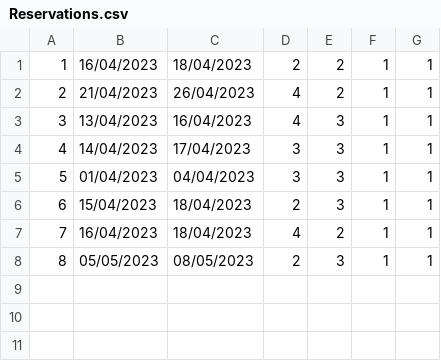
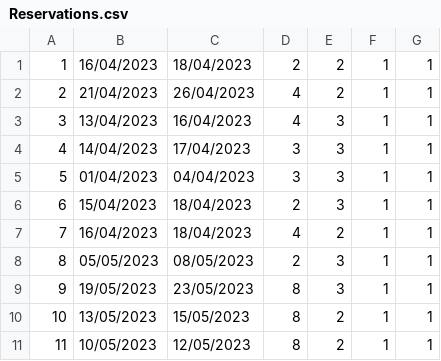
Before and after one commit to seli0001/SIMS-Projekat, a CSV file: SIMS/SIMS/Resources/Data/Reservations.csv, drawn as a sheet; the diff names each change by its address in the sheet, - before the commit and + after, or states it on an @@ line.

```diff
--- a/SIMS/SIMS/Resources/Data/Reservations.csv
+++ b/SIMS/SIMS/Resources/Data/Reservations.csv
+row 9: 9 | 19/05/2023 | 23/05/2023 | 8 | 3 | 1 | 1
+row 10: 10 | 13/05/2023 | 15/05/2023 | 8 | 2 | 1 | 1
+row 11: 11 | 10/05/2023 | 12/05/2023 | 8 | 2 | 1 | 1
```
Also changed, not shown: SIMS/SIMS/Resources/Data/Accommodations.csv, SIMS/SIMS/Resources/Data/Locations.csv, 43 other files.
